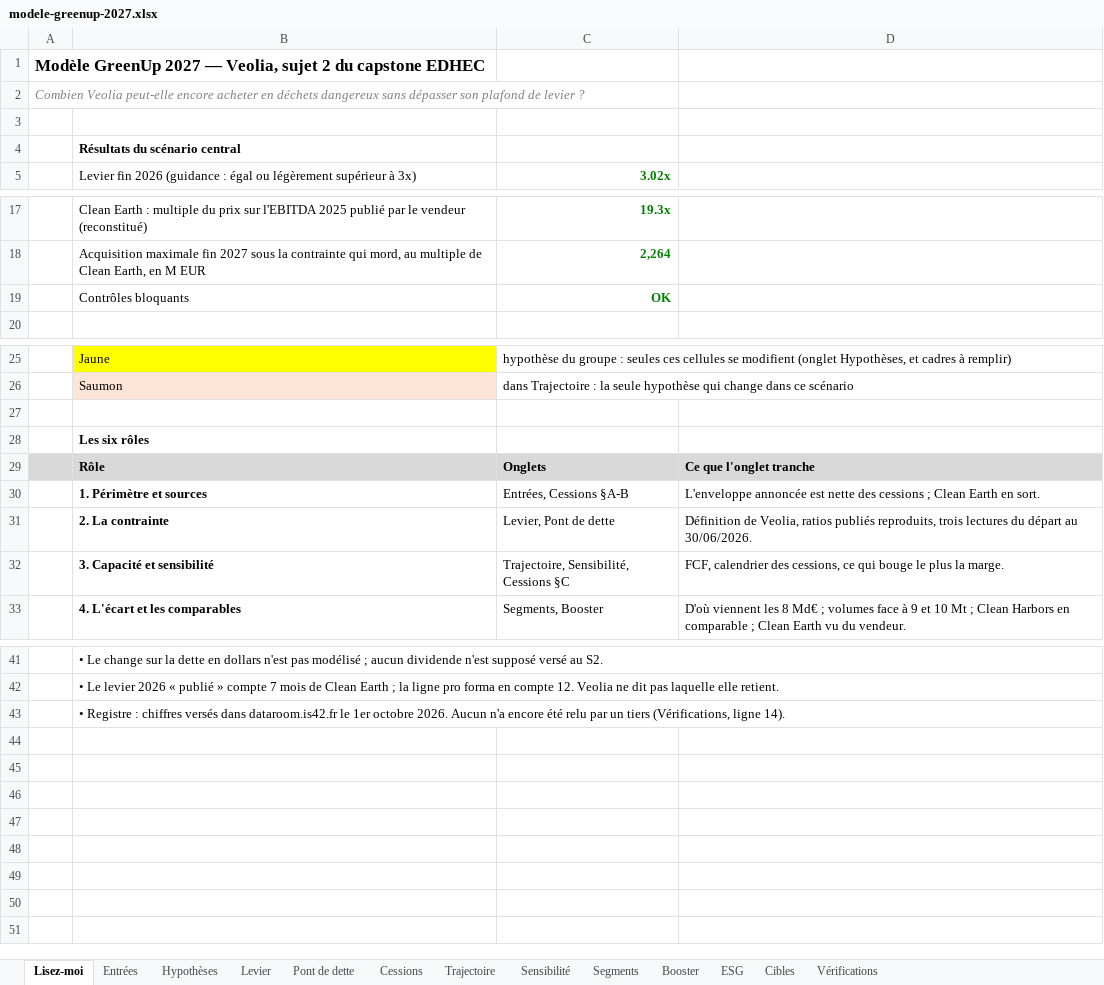
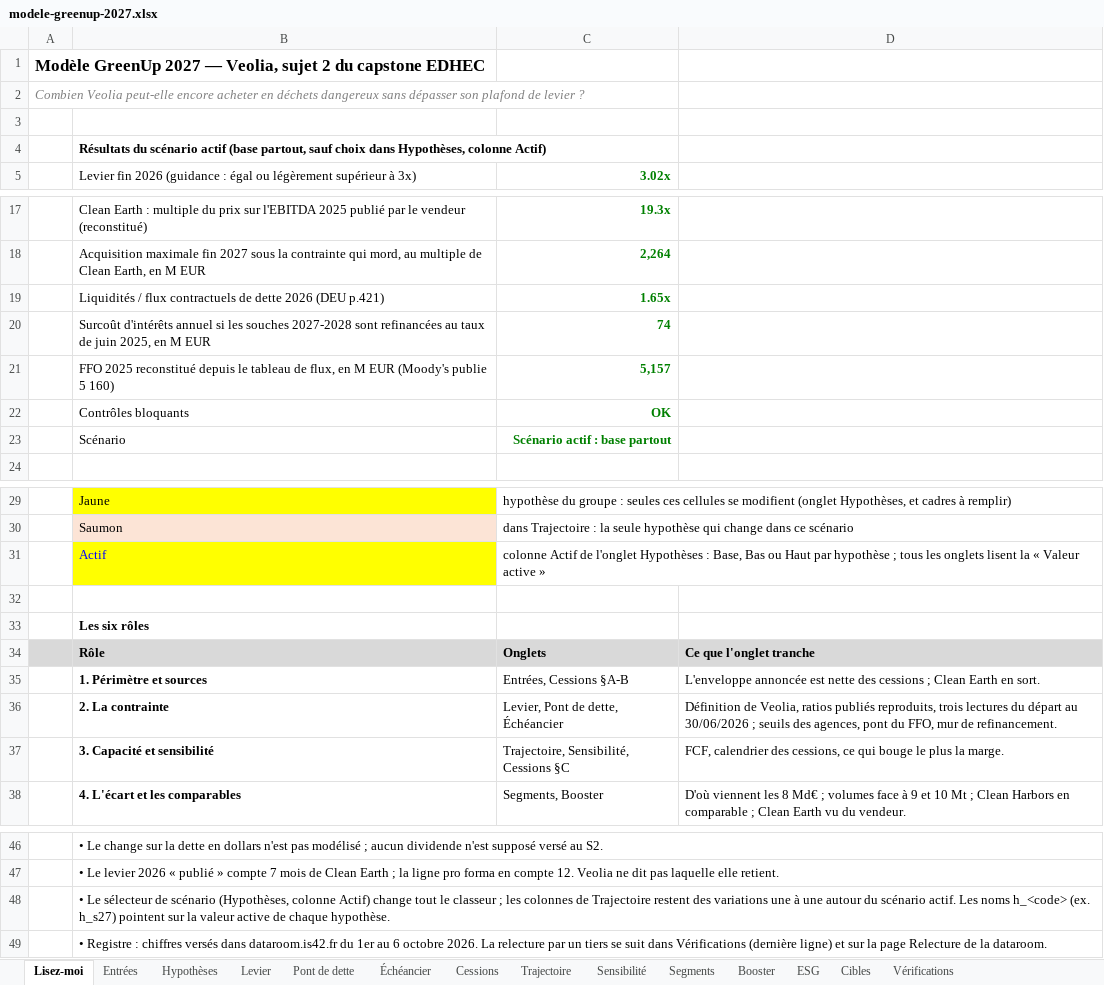
Before and after one commit to PurpleGuys/VPS-dataroom-lecture-seule-, an Excel workbook: 08_Livrables/modele-greenup-2027.xlsx, sheet Lisez-moi, drawn as a sheet; only a part is shown, gaps mark what is left out; values as stored, in another font and other column widths than the file's, no borders; addresses are those after the commit; the diff names each change by its address in the sheet, - before the commit and + after, or states it on an @@ line.

```diff
--- a/08_Livrables/modele-greenup-2027.xlsx (sheet Lisez-moi)
+++ b/08_Livrables/modele-greenup-2027.xlsx (sheet Lisez-moi)
+sheet tab: Échéancier
-B4: …du scénario central
+B4: …du scénario actif (base partout, sauf choix dans Hypothèses, colonne Actif)
+row 19:  | Liquidités / flux contractuels de dette 2026 (DEU p.421) | 1.65x
+row 20:  | Surcoût d'intérêts annuel si les souches 2027-2028 sont refinancées au taux de juin 2025, en M EUR | 74
+row 21:  | FFO 2025 reconstitué depuis le tableau de flux, en M EUR (Moody's publie 5 160) | 5,157
+row 23:  | Scénario | Scénario actif : base partout
+row 31:  | Actif | colonne Actif de l'onglet Hypothèses : Base, Bas ou Haut par hypothèse ; tous les onglets lisent la « Valeur active »
-C36: Levier, Pont de dette
+C36: Levier, Pont de dette, Échéancier
-D36: …départ au 30/06/2026.
+D36: …départ au 30/06/2026 ; seuils des agences, pont du FFO, mur de refinancement.
-B48: • Registre : chiffres versés dans dataroom.is42.fr le 1er octobre 2026. Aucun n'a encore été relu par un tiers (Vérifications, ligne 14).
+B48: • Le sélecteur de scénario (Hypothèses, colonne Actif) change tout le classeur ; les colonnes de Trajectoire restent des variations une à une autour du scénario actif. Les noms h_<code> (ex. h_s27) pointent sur la valeur active de chaque hypothèse.
+row 49:  | • Registre : chiffres versés dans dataroom.is42.fr du 1er au 6 octobre 2026. La relecture par un tiers se suit dans Vérifications (dernière ligne) et sur la page Relecture de la dataroom.
```
Also changed, not shown: sheet Entrées, sheet Levier, sheet Vérifications, sheet Trajectoire, sheet Hypothèses, formulas that keep their value, charts or pictures, 6 other files.
